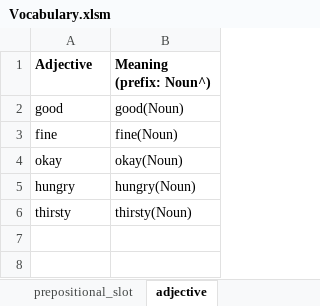
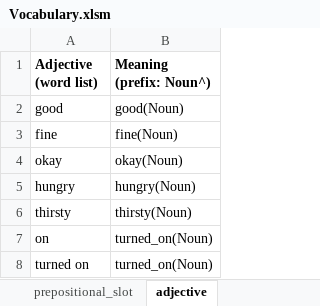
Before and after one commit to ianhorswill/MKULTRA, an Excel workbook: Assets/NL/Vocabulary.xlsm, sheet adjective, drawn as a sheet; values as stored, in another font and other column widths than the file's, no borders; the diff names each change by its address in the sheet, - before the commit and + after, or states it on an @@ line.

```diff
--- a/Assets/NL/Vocabulary.xlsm (sheet adjective)
+++ b/Assets/NL/Vocabulary.xlsm (sheet adjective)
-A1: Adjective
+A1: Adjective (word list)
+row 7: on | turned_on(Noun)
+row 8: turned on | turned_on(Noun)
```
Also changed, not shown: Assets/Ontology/Knowledge base.xlsm, 12 other files.
